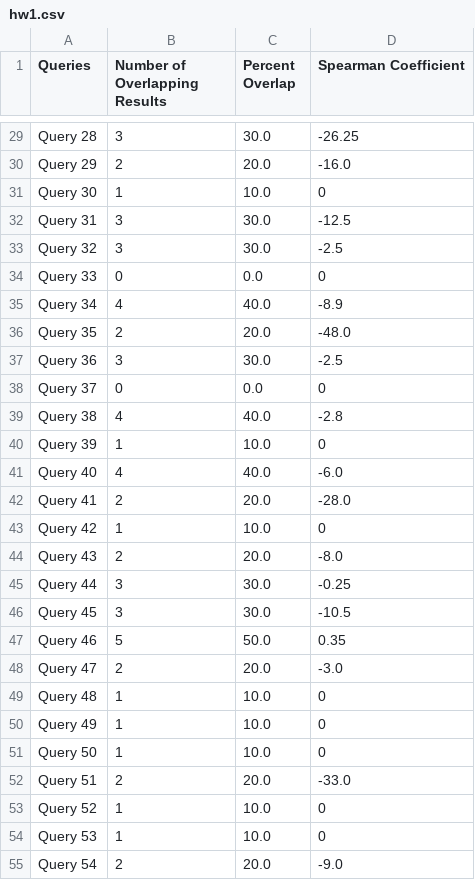
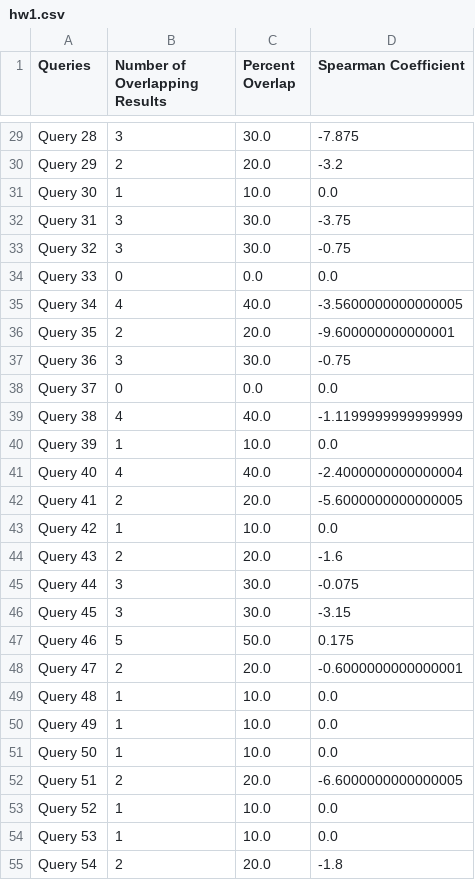
Before and after one commit to daveaditya/CSCI_572_IR, a CSV file: hw1/submission/hw1.csv, drawn as a sheet; only a part is shown, gaps mark what is left out; the diff covers the shown part only; the diff names each change by its address in the sheet, - before the commit and + after, or states it on an @@ line.

```diff
--- a/hw1/submission/hw1.csv
+++ b/hw1/submission/hw1.csv
-D29 (Spearman Coefficient): -26.25
+D29 (Spearman Coefficient): -7.875
-D30 (Spearman Coefficient): -16.0
+D30 (Spearman Coefficient): -3.2
-D31 (Spearman Coefficient): 0
+D31 (Spearman Coefficient): 0.0
-D32 (Spearman Coefficient): -12.5
+D32 (Spearman Coefficient): -3.75
-D33 (Spearman Coefficient): -2.5
+D33 (Spearman Coefficient): -0.75
-D34 (Spearman Coefficient): 0
+D34 (Spearman Coefficient): 0.0
-D35 (Spearman Coefficient): -8.9
+D35 (Spearman Coefficient): -3.5600000000000005
-D36 (Spearman Coefficient): -48.0
+D36 (Spearman Coefficient): -9.600000000000001
-D37 (Spearman Coefficient): -2.5
+D37 (Spearman Coefficient): -0.75
-D38 (Spearman Coefficient): 0
+D38 (Spearman Coefficient): 0.0
-D39 (Spearman Coefficient): -2.8
+D39 (Spearman Coefficient): -1.1199999999999999
-D40 (Spearman Coefficient): 0
+D40 (Spearman Coefficient): 0.0
-D41 (Spearman Coefficient): -6.0
+D41 (Spearman Coefficient): -2.4000000000000004
-D42 (Spearman Coefficient): -28.0
+D42 (Spearman Coefficient): -5.6000000000000005
-D43 (Spearman Coefficient): 0
+D43 (Spearman Coefficient): 0.0
-D44 (Spearman Coefficient): -8.0
+D44 (Spearman Coefficient): -1.6
-D45 (Spearman Coefficient): -0.25
+D45 (Spearman Coefficient): -0.075
-D46 (Spearman Coefficient): -10.5
+D46 (Spearman Coefficient): -3.15
-D47 (Spearman Coefficient): 0.35
+D47 (Spearman Coefficient): 0.175
-D48 (Spearman Coefficient): -3.0
+D48 (Spearman Coefficient): -0.6000000000000001
-D49:D51 (Spearman Coefficient): 0
+D49:D51 (Spearman Coefficient): 0.0
-D52 (Spearman Coefficient): -33.0
+D52 (Spearman Coefficient): -6.6000000000000005
-D53:D54 (Spearman Coefficient): 0
+D53:D54 (Spearman Coefficient): 0.0
-D55 (Spearman Coefficient): -9.0
+D55 (Spearman Coefficient): -1.8
```
Also changed, not shown: 74 edited cells elsewhere in this file, 2 other files.
